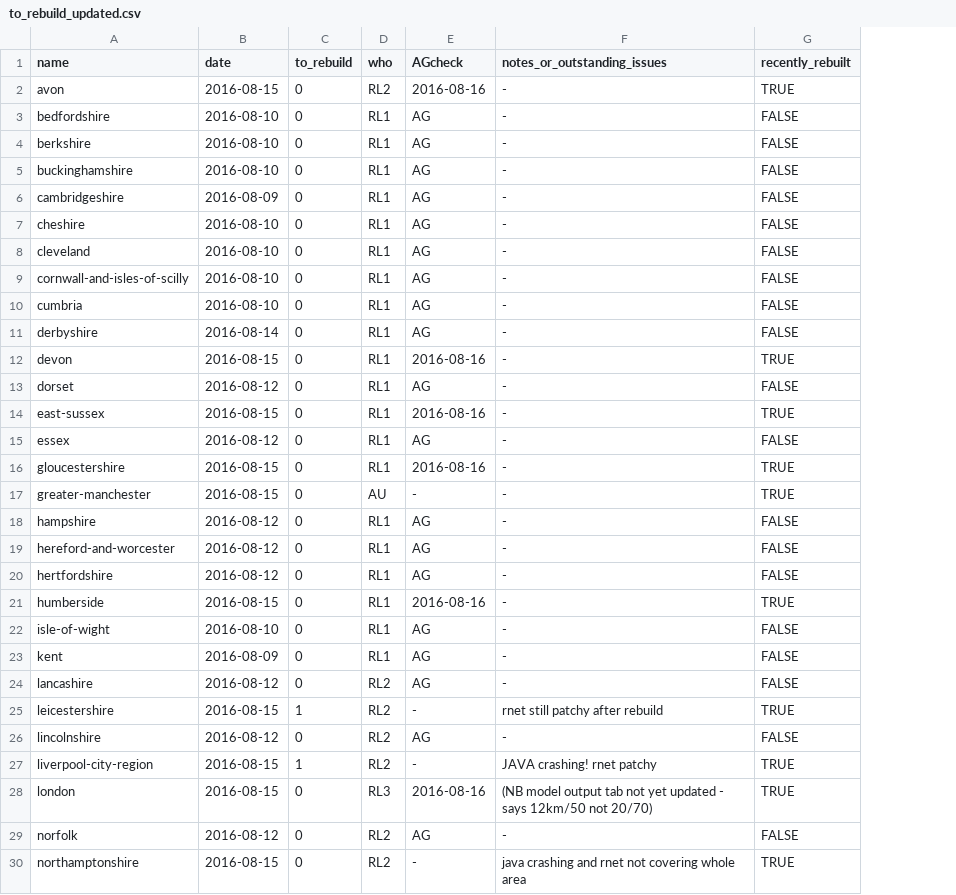
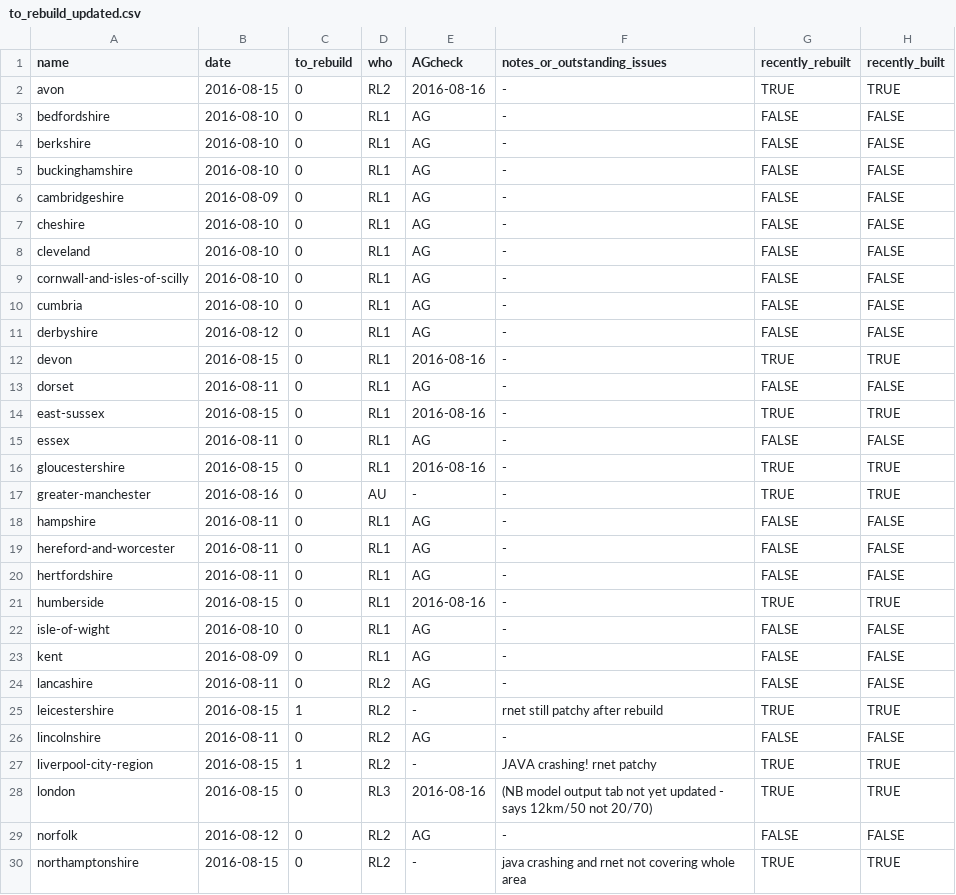
Before and after one commit to npct/pct-scripts, a CSV file: to_rebuild_updated.csv, drawn as a sheet; only a part is shown; the diff covers the shown part only; the diff names each change by its address in the sheet, - before the commit and + after, or states it on an @@ line.

Commit message:
Update to_build data and scripts

```diff
--- a/to_rebuild_updated.csv
+++ b/to_rebuild_updated.csv
+column H (recently_built), rows 2-30: TRUE | FALSE | FALSE | FALSE | FALSE | FALSE | FALSE | FALSE | FALSE | FALSE | TRUE | FALSE | TRUE | FALSE | TRUE | TRUE | FALSE | FALSE | FALSE | TRUE | FALSE | FALSE | FALSE | TRUE | FALSE | TRUE | TRUE | FALSE | TRUE
-B11 (date): 2016-08-14
+B11 (date): 2016-08-12
-B13 (date): 2016-08-12
+B13 (date): 2016-08-11
-B15 (date): 2016-08-12
+B15 (date): 2016-08-11
-B17 (date): 2016-08-15
+B17 (date): 2016-08-16
-B18:B20 (date): 2016-08-12
+B18:B20 (date): 2016-08-11
-B24 (date): 2016-08-12
+B24 (date): 2016-08-11
-B26 (date): 2016-08-12
+B26 (date): 2016-08-11
```
Also changed, not shown: 5 edited cells elsewhere in this file, to_rebuild.csv, 2 other files.
